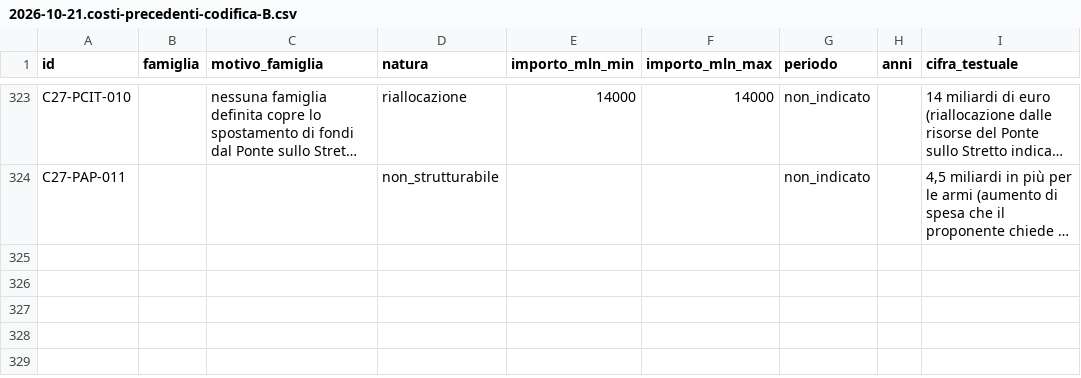
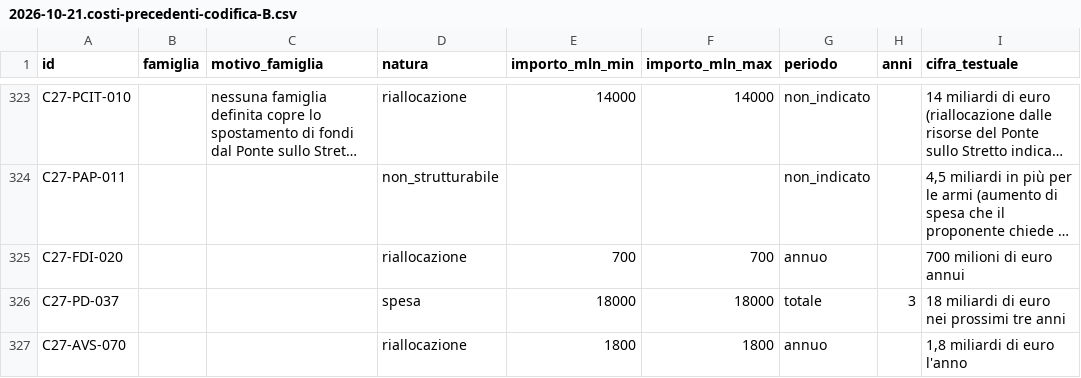
Before and after one commit to Z3roS4n/paghi-tu, a CSV file: .claude/project/research/2026-10-21.costi-precedenti-codifica-B.csv, drawn as a sheet; only a part is shown, gaps mark what is left out; long unchanged cells end in …; the diff names each change by its address in the sheet, - before the commit and + after, or states it on an @@ line.

```diff
--- a/.claude/project/research/2026-10-21.costi-precedenti-codifica-B.csv
+++ b/.claude/project/research/2026-10-21.costi-precedenti-codifica-B.csv
+row 325: C27-FDI-020 |  |  | riallocazione | 700 | 700 | annuo |  | 700 milioni di euro annui
+row 326: C27-PD-037 |  |  | spesa | 18000 | 18000 | totale | 3 | 18 miliardi di euro nei prossimi tre anni
+row 327: C27-AVS-070 |  |  | riallocazione | 1800 | 1800 | annuo |  | 1,8 miliardi di euro l'anno
```
Also changed, not shown: .claude/project/research/2026-10-21.costi-precedenti-codifica-A.csv, .claude/project/research/2026-10-21.costi-precedenti.csv, 9 other files.
